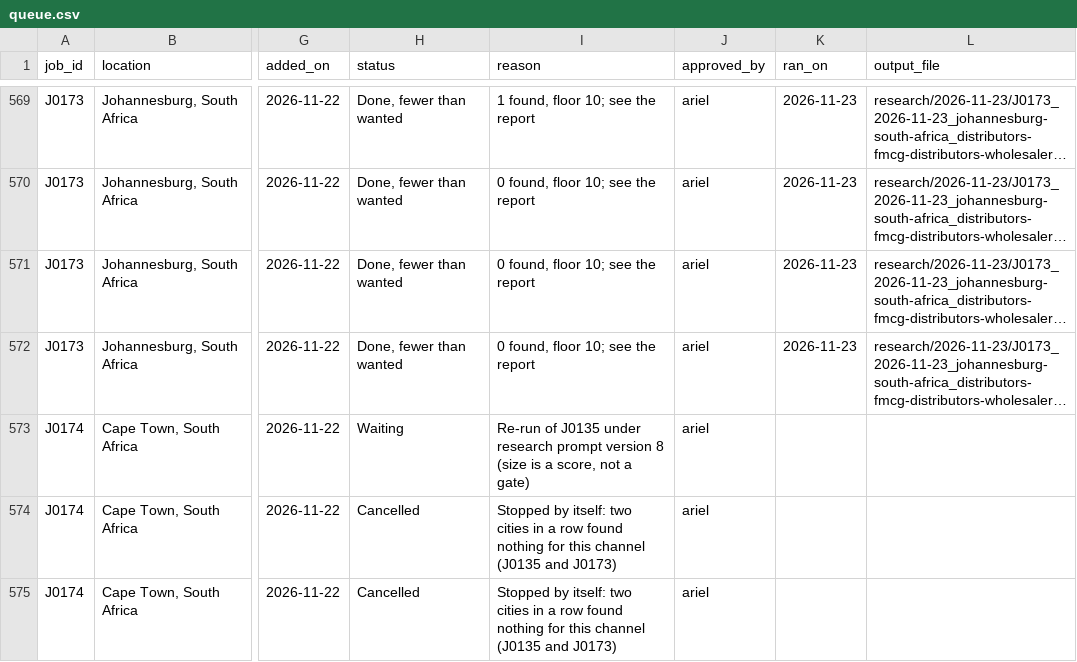
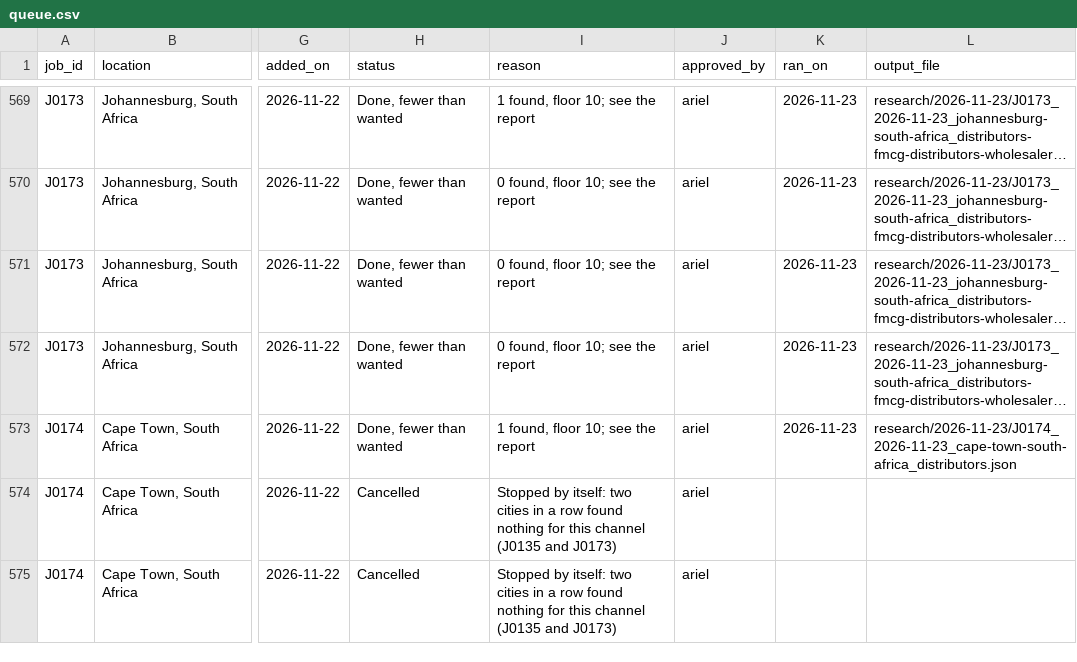
Before and after one commit to amodhsharma/diablo-outreach-v2, a CSV file: research/queue.csv, drawn as a sheet; only a part is shown, gaps mark what is left out; long unchanged cells end in …; the diff names each change by its address in the sheet, - before the commit and + after, or states it on an @@ line.

```diff
--- a/research/queue.csv
+++ b/research/queue.csv
-H573 (status): Waiting
+H573 (status): Done, fewer than wanted
-I573 (reason): Re-run of J0135 under research prompt version 8 (size is a score, not a gate)
+I573 (reason): 1 found, floor 10; see the report
-K573 (ran_on): (empty)
+K573 (ran_on): 2026-11-23
-L573 (output_file): (empty)
+L573 (output_file): research/2026-11-23/J0174_2026-11-23_cape-town-south-africa_distributors.json
```
Also changed, not shown: 2 other files.
